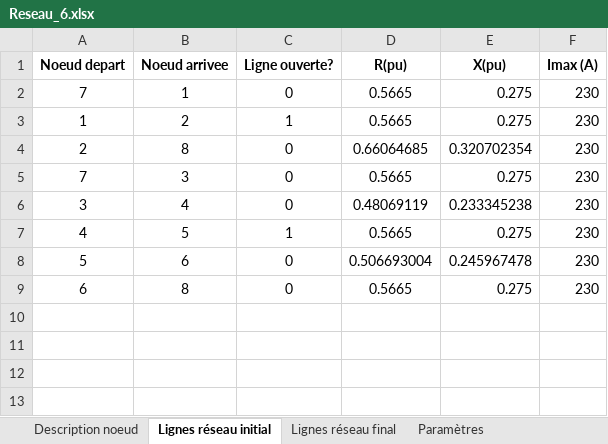
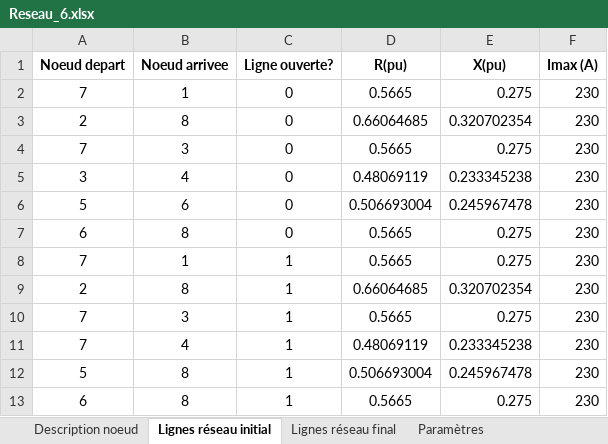
Before and after one commit to AymericGestin/Automated-AI-distribution-network, an Excel workbook: Fichier_excel/Reseau_6.xlsx, sheet Lignes réseau initial, drawn as a sheet; values as stored, in another font and other column widths than the file's, no borders; removed rows and columns are numbered as before the commit, all else as after; the diff names each change by its address in the sheet, - before the commit and + after, or states it on an @@ line.

```diff
--- a/Fichier_excel/Reseau_6.xlsx (sheet Lignes réseau initial)
+++ b/Fichier_excel/Reseau_6.xlsx (sheet Lignes réseau initial)
-row 3: 1 | 2 | 1 | 0.5665 | 0.275 | 230
-row 7: 4 | 5 | 1 | 0.5665 | 0.275 | 230
+row 8: 7 | 1 | 1 | 0.5665 | 0.275 | 230
+row 9: 2 | 8 | 1 | 0.66064685 | 0.320702354 | 230
+row 10: 7 | 3 | 1 | 0.5665 | 0.275 | 230
+row 11: 7 | 4 | 1 | 0.48069119 | 0.233345238 | 230
+row 12: 5 | 8 | 1 | 0.506693004 | 0.245967478 | 230
+row 13: 6 | 8 | 1 | 0.5665 | 0.275 | 230
```
Also changed, not shown: 12 other files.
